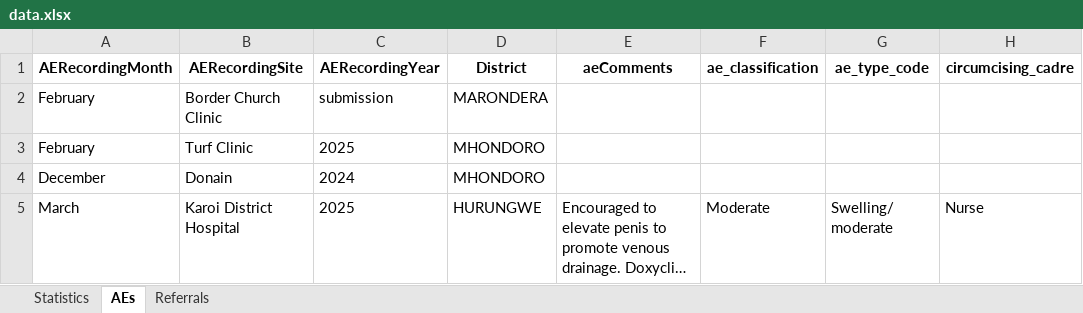
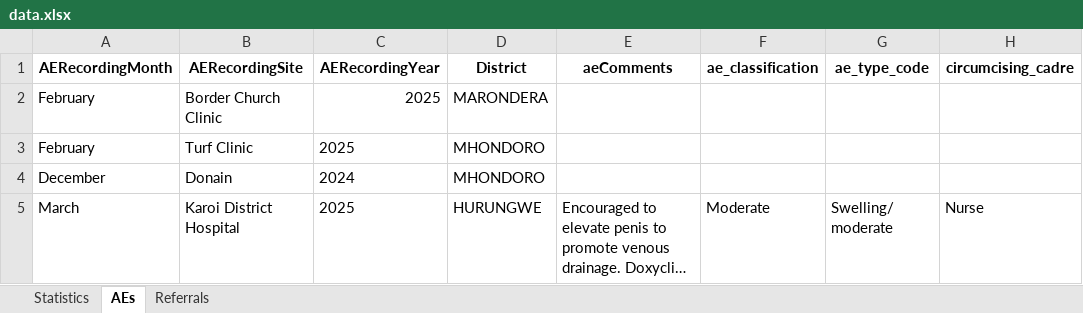
Before and after one commit to ashleymutenha/zazic-commcareManipulation, an Excel workbook: data.xlsx, sheet AEs, drawn as a sheet; only a part is shown; long unchanged cells end in …; values as stored, in another font and other column widths than the file's, no borders; the diff names each change by its address in the sheet, - before the commit and + after, or states it on an @@ line.

```diff
--- a/data.xlsx (sheet AEs)
+++ b/data.xlsx (sheet AEs)
-C2 (AERecordingYear): submission
+C2 (AERecordingYear): 2025
```
Also changed, not shown: 3 other files.
